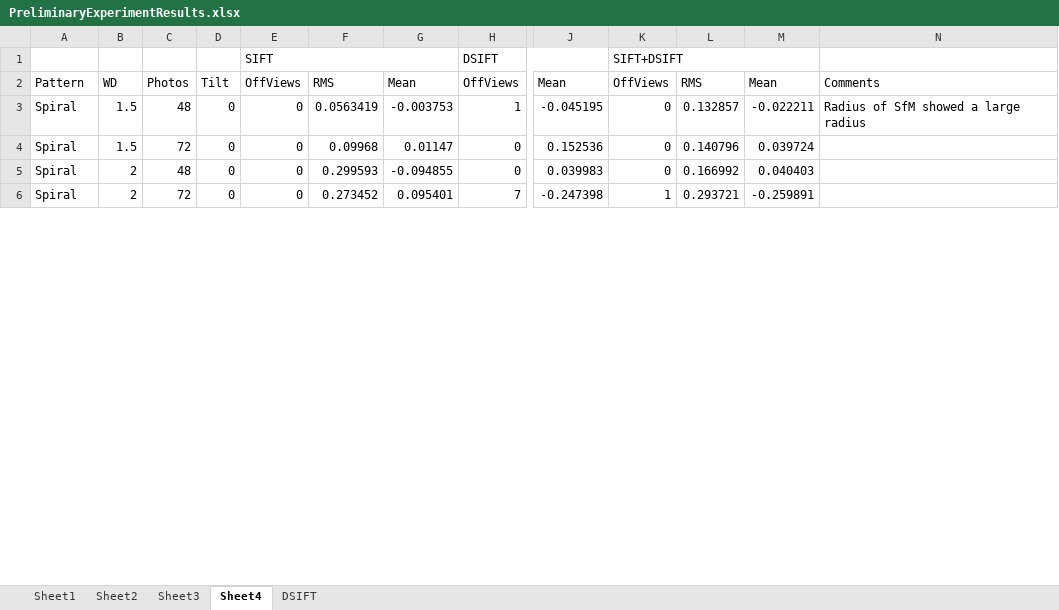
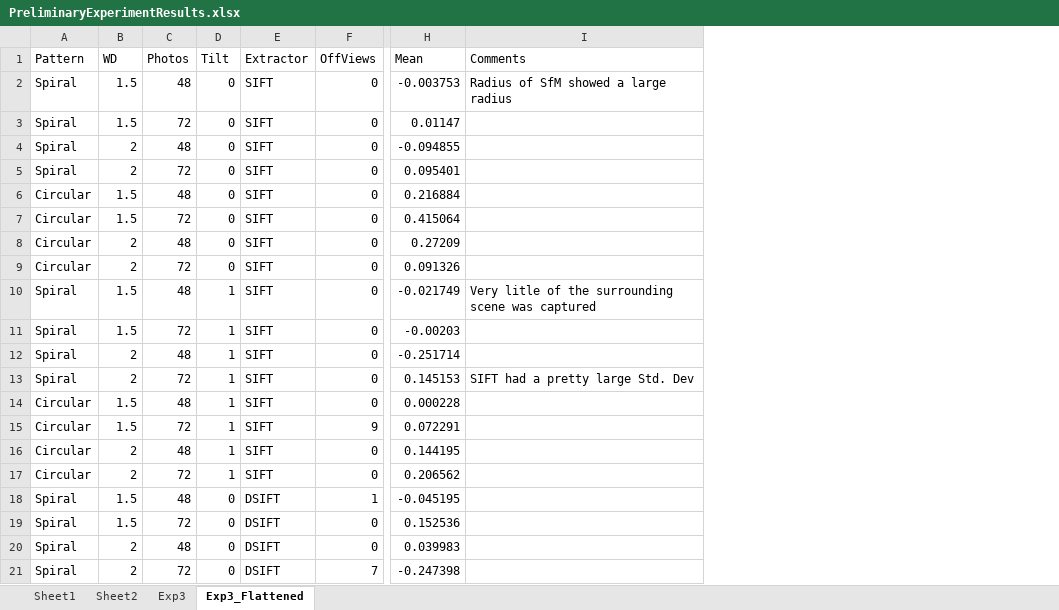
Before and after one commit to SiliconWit/image-based-3d-reconstruction, an Excel workbook: PythonPlayground/PreliminaryExperimentResults.xlsx, sheet Exp3_Flattened, drawn as a sheet; only a part is shown, gaps mark what is left out; values as stored, in another font and other column widths than the file's, no cell formats; charts and pictures not drawn; removed rows and columns are numbered as before the commit, all else as after; rows hold the shown columns only; the diff covers the shown part only; the diff names each change by its address in the sheet, - before the commit and + after, or states it on an @@ line.

Commit message:
Update PreliminaryExperimentResults.xlsx with Full Factorial Data

```diff
--- a/PythonPlayground/PreliminaryExperimentResults.xlsx (sheet Exp3_Flattened)
+++ b/PythonPlayground/PreliminaryExperimentResults.xlsx (sheet Exp3_Flattened)
-sheet tab: Sheet3
+sheet tab: Exp3
-sheet tab: Sheet4
+sheet tab: Exp3_Flattened
-sheet tab: DSIFT
-column E (OffViews), rows 3-6: all 0
-column F (RMS), rows 3-6: 0.0563419 | 0.09968 | 0.299593 | 0.273452
-column G (Mean), rows 3-6: -0.003753 | 0.01147 | -0.094855 | 0.095401
+column E (Extractor), rows 18-21: all DSIFT
-column K (OffViews), rows 3-6: 0 | 0 | 0 | 1
-column L (RMS), rows 3-6: 0.132857 | 0.140796 | 0.166992 | 0.293721
-column M (Mean), rows 3-6: -0.022211 | 0.039724 | 0.040403 | -0.259891
-row 1:  |  |  |  | SIFT |  |  | DSIFT |  | SIFT+DSIFT
+row 2: Spiral | 1.5 | 48 | 0 | SIFT | 0 | -0.003753 | Radius of SfM showed a large radius
+row 3: Spiral | 1.5 | 72 | 0 | SIFT | 0 | 0.01147
+row 4: Spiral | 2 | 48 | 0 | SIFT | 0 | -0.094855
+row 5: Spiral | 2 | 72 | 0 | SIFT | 0 | 0.095401
+row 6: Circular | 1.5 | 48 | 0 | SIFT | 0 | 0.216884
+row 7: Circular | 1.5 | 72 | 0 | SIFT | 0 | 0.415064
+row 8: Circular | 2 | 48 | 0 | SIFT | 0 | 0.27209
+row 9: Circular | 2 | 72 | 0 | SIFT | 0 | 0.091326
+row 10: Spiral | 1.5 | 48 | 1 | SIFT | 0 | -0.021749 | Very litle of the surrounding scene was captured
+row 11: Spiral | 1.5 | 72 | 1 | SIFT | 0 | -0.00203
+row 12: Spiral | 2 | 48 | 1 | SIFT | 0 | -0.251714
+row 13: Spiral | 2 | 72 | 1 | SIFT | 0 | 0.145153 | SIFT had a pretty large Std. Dev
+row 14: Circular | 1.5 | 48 | 1 | SIFT | 0 | 0.000228
+row 15: Circular | 1.5 | 72 | 1 | SIFT | 9 | 0.072291
+row 16: Circular | 2 | 48 | 1 | SIFT | 0 | 0.144195
+row 17: Circular | 2 | 72 | 1 | SIFT | 0 | 0.206562
-I18 (Comments): Radius of SfM showed a large radius
+I18 (Comments): (empty)
```
Also changed, not shown: 16 added rows and 2 edited cells elsewhere in this sheet, sheet Exp3, cell formats, charts or pictures.
